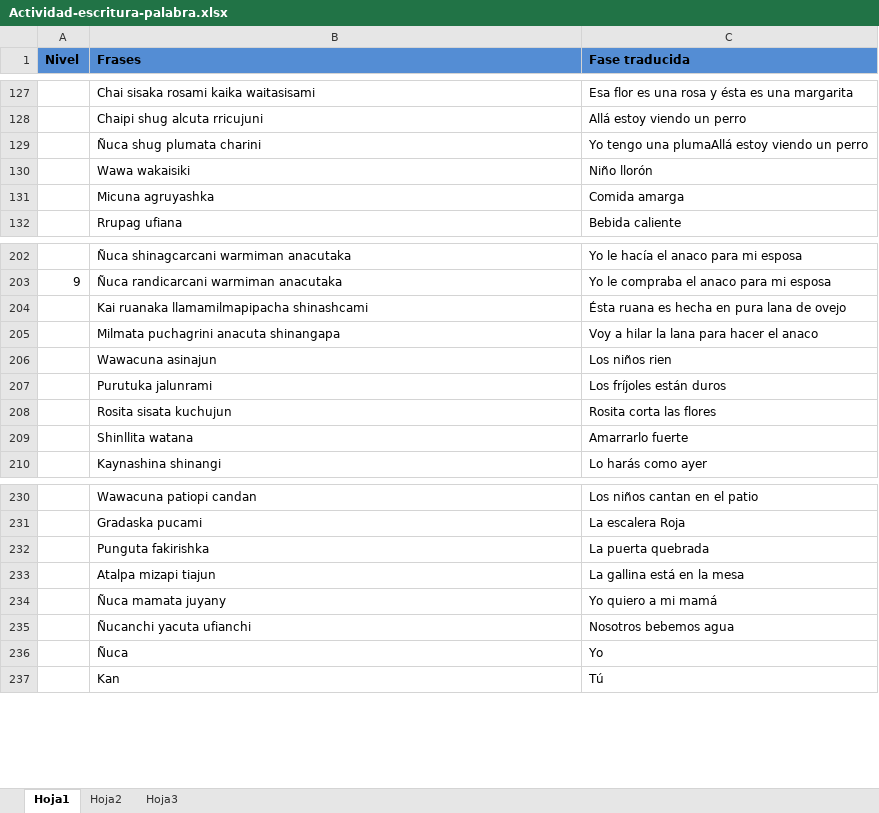
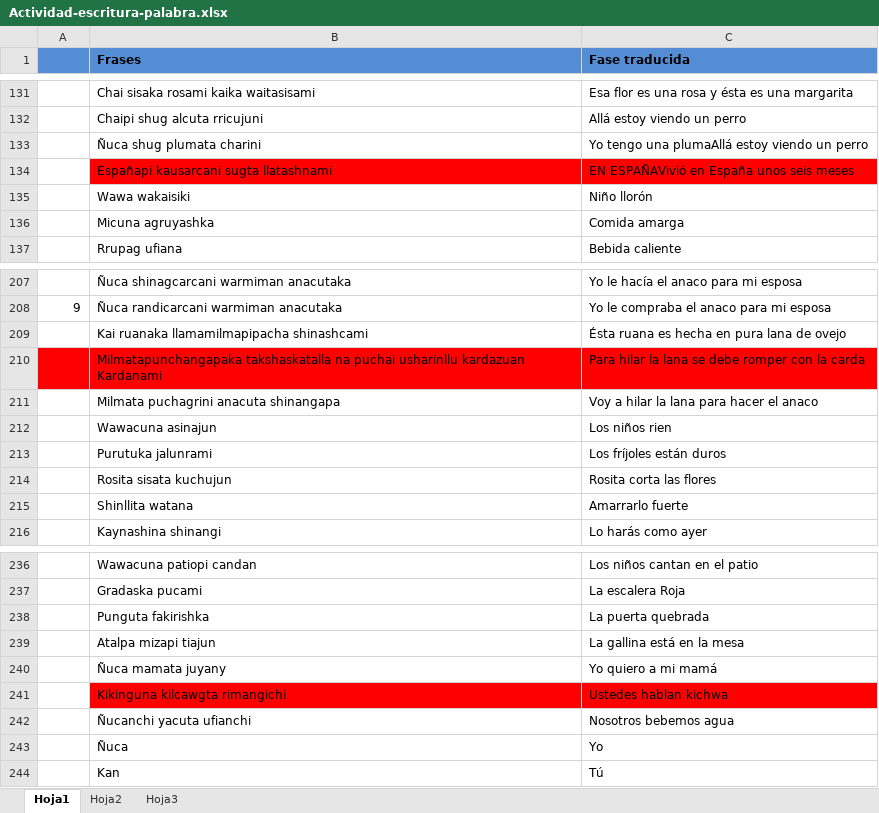
Before and after one commit to castsab/SevicesKaraokeKichua, an Excel workbook: PhraseActivity/Resources/Actividad-escritura-palabra.xlsx, sheet Hoja1, drawn as a sheet; only a part is shown, gaps mark what is left out; values as stored, in another font and other column widths than the file's, no borders; charts and pictures not drawn; the diff covers the shown part only; the diff names each change by its address in the sheet, - before the commit and + after, or states it on an @@ line.

```diff
--- a/PhraseActivity/Resources/Actividad-escritura-palabra.xlsx (sheet Hoja1)
+++ b/PhraseActivity/Resources/Actividad-escritura-palabra.xlsx (sheet Hoja1)
@@ column A renumbered in row 1 @@
+row 134:  | Españapi kausarcani sugta llatashnami | EN ESPAÑAVivió en España unos seis meses
+row 210:  | Milmatapunchangapaka takshaskatalla na puchai usharinllu kardazuan Kardanami | Para hilar la lana se debe romper con la carda
+row 241:  | Kikinguna kilcawgta rimangichi | Ustedes hablan kichwa
```
Also changed, not shown: 4 added rows, 1 edited cell and cell formats elsewhere in this sheet, charts or pictures, ImageWordActivity/Resources/Actividad-imagen-palabra.xlsx, WordActivity/Resources/Actividad-palabras.xlsx, 5 other files.
